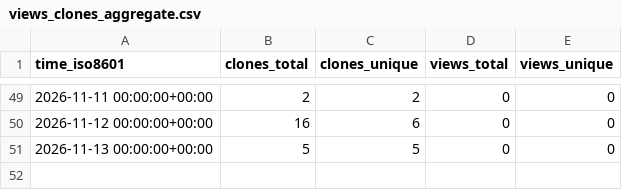
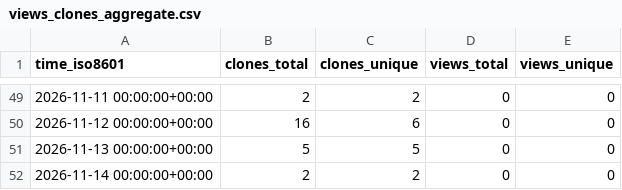
Before and after one commit to khushboo1-ops/CRM-Management-System, a CSV file: khushboo1-ops/CRM-Management-System/ghrs-data/views_clones_aggregate.csv, drawn as a sheet; only a part is shown, gaps mark what is left out.

```diff
--- a/khushboo1-ops/CRM-Management-System/ghrs-data/views_clones_aggregate.csv
+++ b/khushboo1-ops/CRM-Management-System/ghrs-data/views_clones_aggregate.csv
@@ -51 +51,2 @@ time_iso8601,clones_total,clones_unique,views_total,views_unique
 2026-11-13 00:00:00+00:00,5,5,0,0
+2026-11-14 00:00:00+00:00,2,2,0,0
```
Also changed, not shown: 1 other file.
